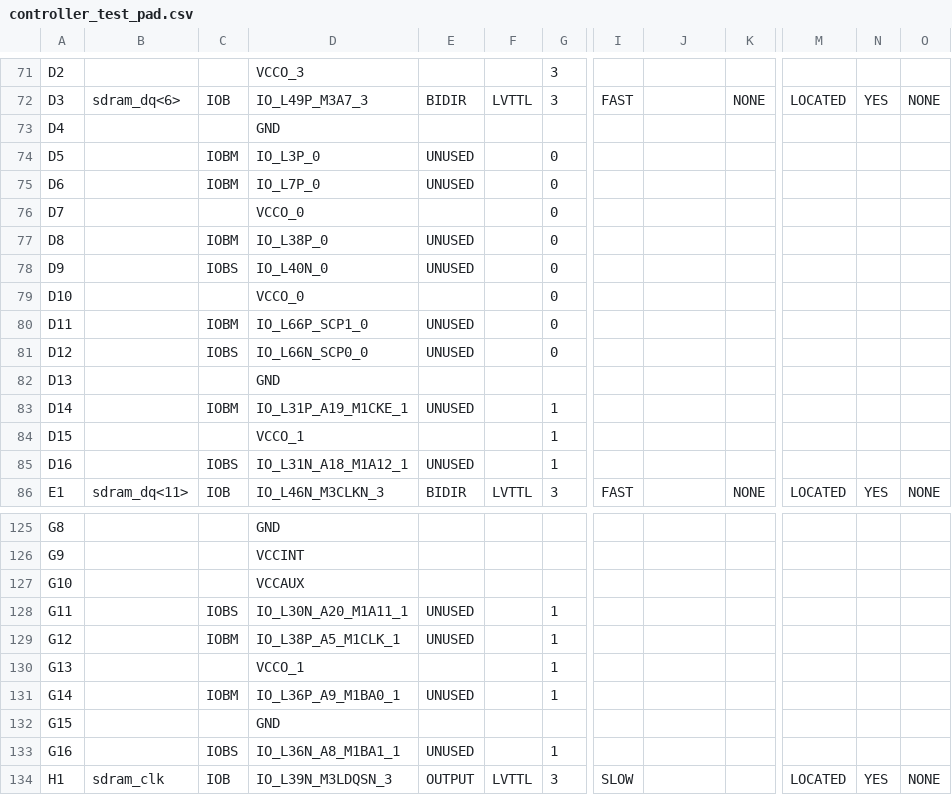
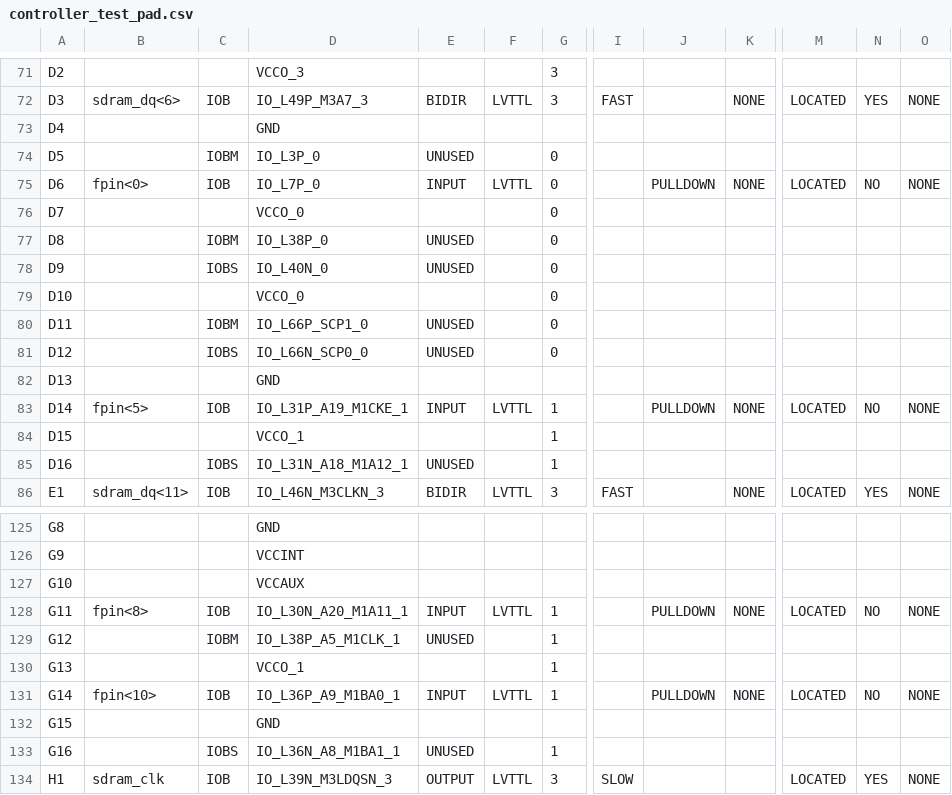
Before and after one commit to robertoalcantara/Ripeto, a CSV file: controller_test_pad.csv, drawn as a sheet; only a part is shown, gaps mark what is left out; the diff covers the shown part only; the diff names each change by its address in the sheet, - before the commit and + after, or states it on an @@ line.

```diff
--- a/controller_test_pad.csv
+++ b/controller_test_pad.csv
-B75: (empty)
+B75: fpin<0>
-C75: IOBM
+C75: IOB
-E75: UNUSED
+E75: INPUT
-F75: (empty)
+F75: LVTTL
-J75: (empty)
+J75: PULLDOWN
-K75: (empty)
+K75: NONE
-M75: (empty)
+M75: LOCATED
-N75: (empty)
+N75: NO
-O75: (empty)
+O75: NONE
-B83: (empty)
+B83: fpin<5>
-C83: IOBM
+C83: IOB
-E83: UNUSED
+E83: INPUT
-F83: (empty)
+F83: LVTTL
-J83: (empty)
+J83: PULLDOWN
-K83: (empty)
+K83: NONE
-M83: (empty)
+M83: LOCATED
-N83: (empty)
+N83: NO
-O83: (empty)
+O83: NONE
-B128: (empty)
+B128: fpin<8>
-C128: IOBS
+C128: IOB
-E128: UNUSED
+E128: INPUT
-F128: (empty)
+F128: LVTTL
-J128: (empty)
+J128: PULLDOWN
-K128: (empty)
+K128: NONE
-M128: (empty)
+M128: LOCATED
-N128: (empty)
+N128: NO
-O128: (empty)
+O128: NONE
-B131: (empty)
+B131: fpin<10>
-C131: IOBM
+C131: IOB
-E131: UNUSED
+E131: INPUT
-F131: (empty)
+F131: LVTTL
-J131: (empty)
+J131: PULLDOWN
-K131: (empty)
+K131: NONE
-M131: (empty)
+M131: LOCATED
-N131: (empty)
+N131: NO
-O131: (empty)
+O131: NONE
```
Also changed, not shown: 110 edited cells elsewhere in this file, 2 other files.
